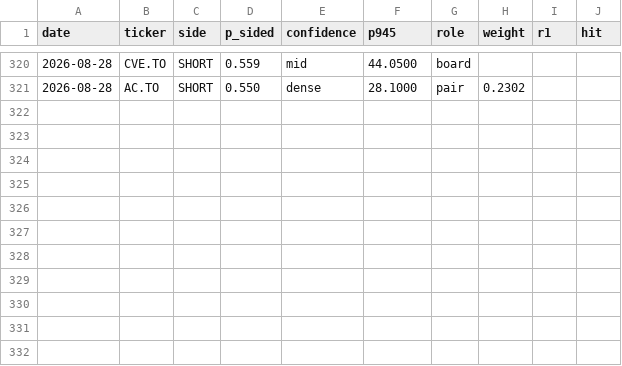
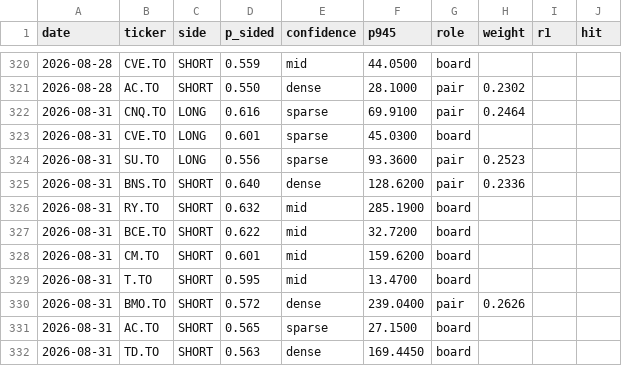
Before and after one commit to rufatb/RB, a CSV file: ledger.csv, drawn as a sheet; only a part is shown, gaps mark what is left out.

```diff
--- a/ledger.csv
+++ b/ledger.csv
@@ -321 +321,12 @@ date,ticker,side,p_sided,confidence,p945,role,weight,r1,hit
 2026-08-28,AC.TO,SHORT,0.550,dense,28.1000,pair,0.2302,,
+2026-08-31,CNQ.TO,LONG,0.616,sparse,69.9100,pair,0.2464,,
+2026-08-31,CVE.TO,LONG,0.601,sparse,45.0300,board,,,
+2026-08-31,SU.TO,LONG,0.556,sparse,93.3600,pair,0.2523,,
+2026-08-31,BNS.TO,SHORT,0.640,dense,128.6200,pair,0.2336,,
+2026-08-31,RY.TO,SHORT,0.632,mid,285.1900,board,,,
+2026-08-31,BCE.TO,SHORT,0.622,mid,32.7200,board,,,
+2026-08-31,CM.TO,SHORT,0.601,mid,159.6200,board,,,
+2026-08-31,T.TO,SHORT,0.595,mid,13.4700,board,,,
+2026-08-31,BMO.TO,SHORT,0.572,dense,239.0400,pair,0.2626,,
+2026-08-31,AC.TO,SHORT,0.565,sparse,27.1500,board,,,
+2026-08-31,TD.TO,SHORT,0.563,dense,169.4450,board,,,
```
Also changed, not shown: universe_prints.csv, 3 other files.
